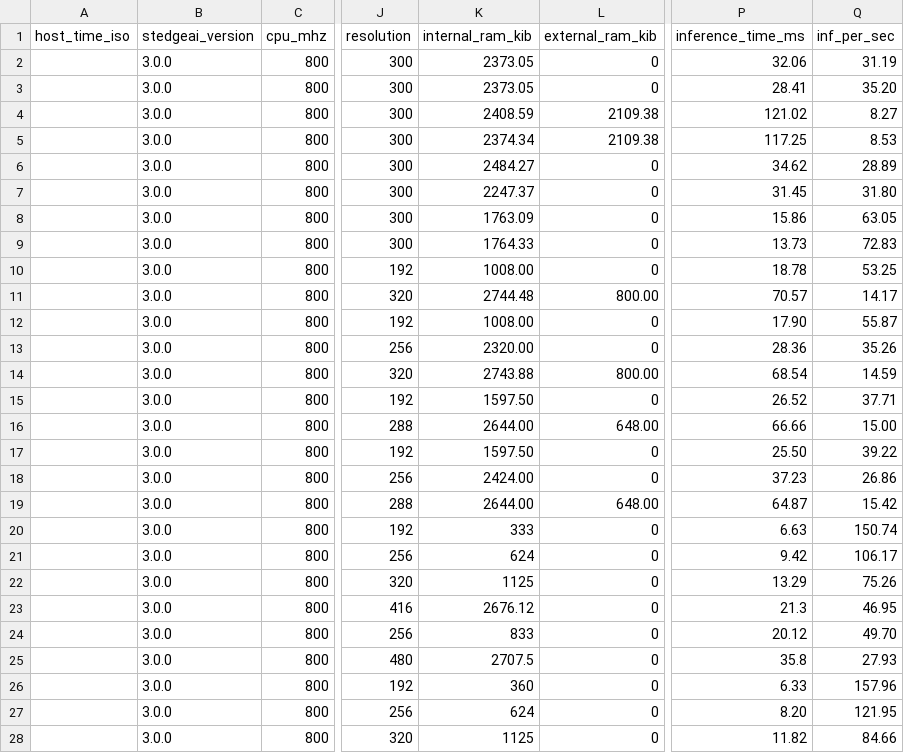
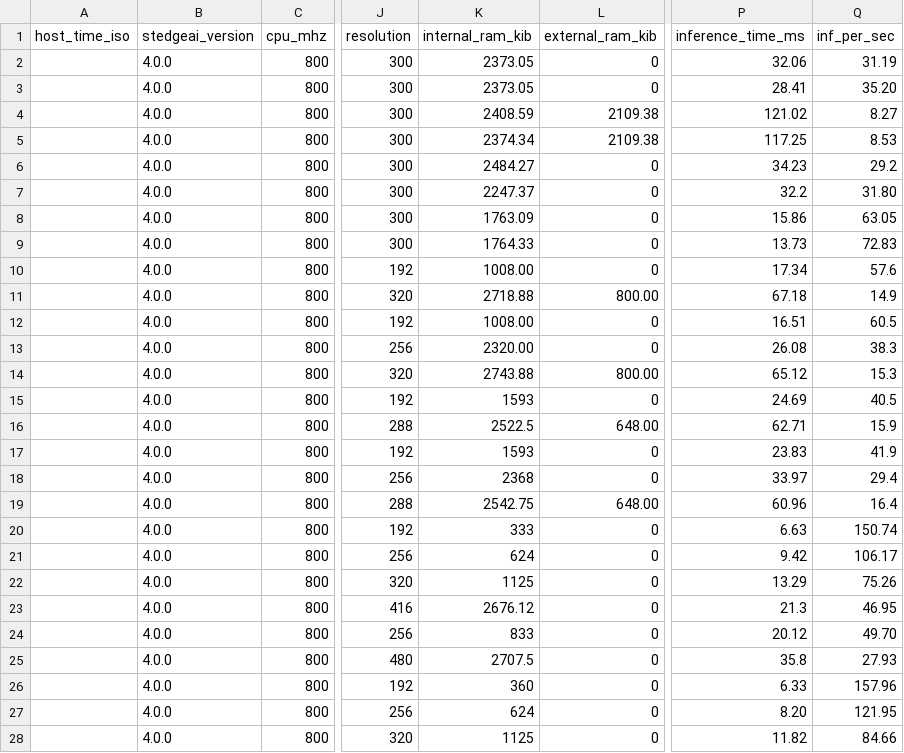
Before and after one commit to Foahh/fyp-playground, a CSV file: results/benchmark_parsed.csv, drawn as a sheet; only a part is shown, gaps mark what is left out; the diff covers the shown part only; the diff names each change by its address in the sheet, - before the commit and + after, or states it on an @@ line.

Commit message:
Update parsed benchmark results to version 4.0.0

```diff
--- a/results/benchmark_parsed.csv
+++ b/results/benchmark_parsed.csv
-B2:B28 (stedgeai_version): 3.0.0
+B2:B28 (stedgeai_version): 4.0.0
-P6 (inference_time_ms): 34.62
+P6 (inference_time_ms): 34.23
-Q6 (inf_per_sec): 28.89
+Q6 (inf_per_sec): 29.2
-P7 (inference_time_ms): 31.45
+P7 (inference_time_ms): 32.2
-P10 (inference_time_ms): 18.78
+P10 (inference_time_ms): 17.34
-Q10 (inf_per_sec): 53.25
+Q10 (inf_per_sec): 57.6
-K11 (internal_ram_kib): 2744.48
+K11 (internal_ram_kib): 2718.88
-P11 (inference_time_ms): 70.57
+P11 (inference_time_ms): 67.18
-Q11 (inf_per_sec): 14.17
+Q11 (inf_per_sec): 14.9
-P12 (inference_time_ms): 17.90
+P12 (inference_time_ms): 16.51
-Q12 (inf_per_sec): 55.87
+Q12 (inf_per_sec): 60.5
-P13 (inference_time_ms): 28.36
+P13 (inference_time_ms): 26.08
-Q13 (inf_per_sec): 35.26
+Q13 (inf_per_sec): 38.3
-P14 (inference_time_ms): 68.54
+P14 (inference_time_ms): 65.12
-Q14 (inf_per_sec): 14.59
+Q14 (inf_per_sec): 15.3
-K15 (internal_ram_kib): 1597.50
+K15 (internal_ram_kib): 1593
-P15 (inference_time_ms): 26.52
+P15 (inference_time_ms): 24.69
-Q15 (inf_per_sec): 37.71
+Q15 (inf_per_sec): 40.5
-K16 (internal_ram_kib): 2644.00
+K16 (internal_ram_kib): 2522.5
-P16 (inference_time_ms): 66.66
+P16 (inference_time_ms): 62.71
-Q16 (inf_per_sec): 15.00
+Q16 (inf_per_sec): 15.9
-K17 (internal_ram_kib): 1597.50
+K17 (internal_ram_kib): 1593
-P17 (inference_time_ms): 25.50
+P17 (inference_time_ms): 23.83
-Q17 (inf_per_sec): 39.22
+Q17 (inf_per_sec): 41.9
-K18 (internal_ram_kib): 2424.00
+K18 (internal_ram_kib): 2368
-P18 (inference_time_ms): 37.23
+P18 (inference_time_ms): 33.97
-Q18 (inf_per_sec): 26.86
+Q18 (inf_per_sec): 29.4
-K19 (internal_ram_kib): 2644.00
+K19 (internal_ram_kib): 2542.75
-P19 (inference_time_ms): 64.87
+P19 (inference_time_ms): 60.96
-Q19 (inf_per_sec): 15.42
+Q19 (inf_per_sec): 16.4
```
Also changed, not shown: 19 edited cells elsewhere in this file.
